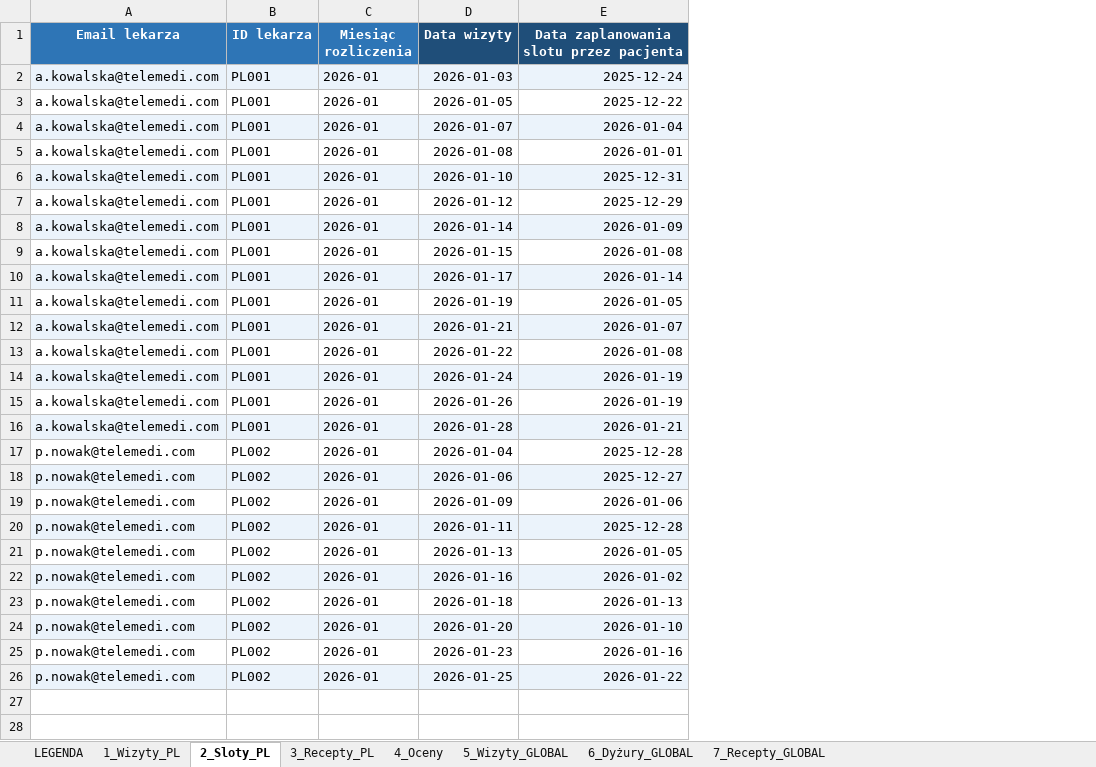
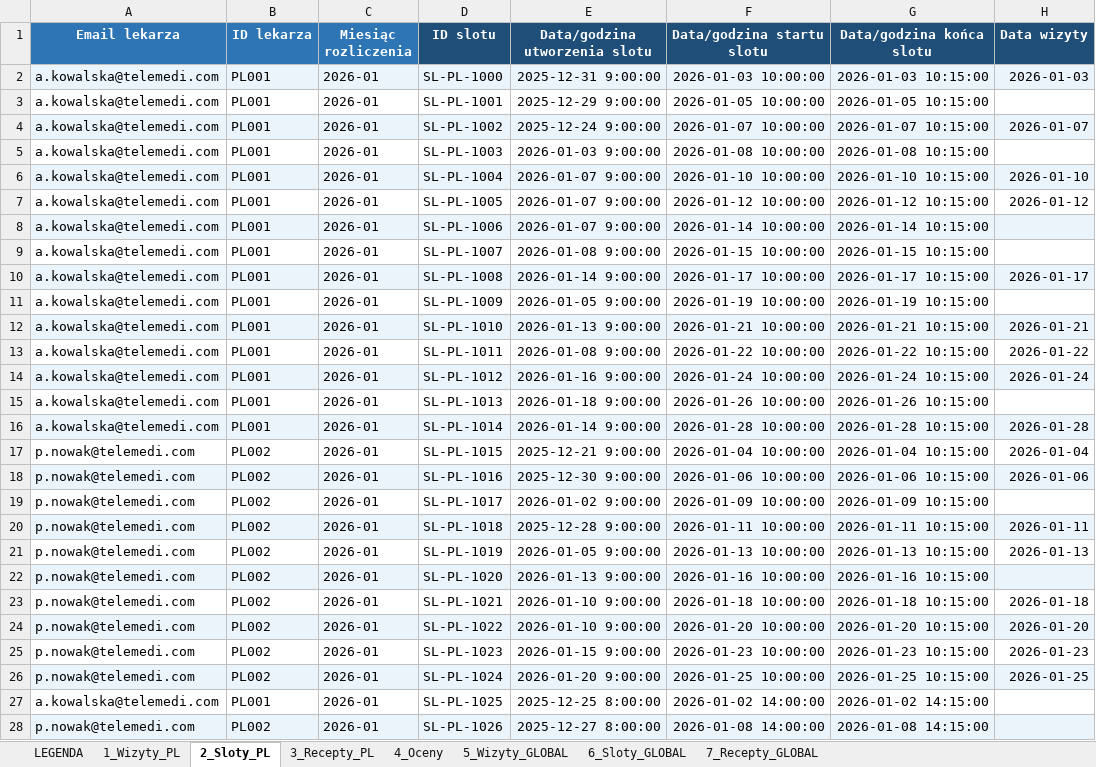
Before and after one commit to kmazur-wiz/settlement-app2, an Excel workbook: wsad_przykladowy_2026-01.xlsx, sheet 2_Sloty_PL, drawn as a sheet; only a part is shown; values as stored, in another font and other column widths than the file's, no borders; removed rows and columns are numbered as before the commit, all else as after; the diff covers the shown part only; the diff names each change by its address in the sheet, - before the commit and + after, or states it on an @@ line.

```diff
--- a/wsad_przykladowy_2026-01.xlsx (sheet 2_Sloty_PL)
+++ b/wsad_przykladowy_2026-01.xlsx (sheet 2_Sloty_PL)
-sheet tab: 6_Dyżury_GLOBAL
+sheet tab: 6_Sloty_GLOBAL
+column D (ID slotu), rows 2-26: SL-PL-1000 | SL-PL-1001 | SL-PL-1002 | SL-PL-1003 | SL-PL-1004 | SL-PL-1005 | SL-PL-1006 | SL-PL-1007 | SL-PL-1008 | SL-PL-1009 | SL-PL-1010 | SL-PL-1011 | SL-PL-1012 | SL-PL-1013 | SL-PL-1014 | SL-PL-1015 | SL-PL-1016 | SL-PL-1017 | SL-PL-1018 | SL-PL-1019 | SL-PL-1020 | SL-PL-1021 | SL-PL-1022 | SL-PL-1023 | SL-PL-1024
+column E (Data/godzina utworzenia slotu), rows 2-26: 2025-12-31 9:00:00 | 2025-12-29 9:00:00 | 2025-12-24 9:00:00 | 2026-01-03 9:00:00 | 2026-01-07 9:00:00 | 2026-01-07 9:00:00 | 2026-01-07 9:00:00 | 2026-01-08 9:00:00 | 2026-01-14 9:00:00 | 2026-01-05 9:00:00 | 2026-01-13 9:00:00 | 2026-01-08 9:00:00 | 2026-01-16 9:00:00 | 2026-01-18 9:00:00 | 2026-01-14 9:00:00 | 2025-12-21 9:00:00 | 2025-12-30 9:00:00 | 2026-01-02 9:00:00 | 2025-12-28 9:00:00 | 2026-01-05 9:00:00 | 2026-01-13 9:00:00 | 2026-01-10 9:00:00 | 2026-01-10 9:00:00 | 2026-01-15 9:00:00 | 2026-01-20 9:00:00
+column F (Data/godzina startu slotu), rows 2-26: 2026-01-03 10:00:00 | 2026-01-05 10:00:00 | 2026-01-07 10:00:00 | 2026-01-08 10:00:00 | 2026-01-10 10:00:00 | 2026-01-12 10:00:00 | 2026-01-14 10:00:00 | 2026-01-15 10:00:00 | 2026-01-17 10:00:00 | 2026-01-19 10:00:00 | 2026-01-21 10:00:00 | 2026-01-22 10:00:00 | 2026-01-24 10:00:00 | 2026-01-26 10:00:00 | 2026-01-28 10:00:00 | 2026-01-04 10:00:00 | 2026-01-06 10:00:00 | 2026-01-09 10:00:00 | 2026-01-11 10:00:00 | 2026-01-13 10:00:00 | 2026-01-16 10:00:00 | 2026-01-18 10:00:00 | 2026-01-20 10:00:00 | 2026-01-23 10:00:00 | 2026-01-25 10:00:00
+column G (Data/godzina końca slotu), rows 2-26: 2026-01-03 10:15:00 | 2026-01-05 10:15:00 | 2026-01-07 10:15:00 | 2026-01-08 10:15:00 | 2026-01-10 10:15:00 | 2026-01-12 10:15:00 | 2026-01-14 10:15:00 | 2026-01-15 10:15:00 | 2026-01-17 10:15:00 | 2026-01-19 10:15:00 | 2026-01-21 10:15:00 | 2026-01-22 10:15:00 | 2026-01-24 10:15:00 | 2026-01-26 10:15:00 | 2026-01-28 10:15:00 | 2026-01-04 10:15:00 | 2026-01-06 10:15:00 | 2026-01-09 10:15:00 | 2026-01-11 10:15:00 | 2026-01-13 10:15:00 | 2026-01-16 10:15:00 | 2026-01-18 10:15:00 | 2026-01-20 10:15:00 | 2026-01-23 10:15:00 | 2026-01-25 10:15:00
-column E, rows 1-26: Data zaplanowania slotu przez pacjenta | 2025-12-24 | 2025-12-22 | 2026-01-04 | 2026-01-01 | 2025-12-31 | 2025-12-29 | 2026-01-09 | 2026-01-08 | 2026-01-14 | 2026-01-05 | 2026-01-07 | 2026-01-08 | 2026-01-19 | 2026-01-19 | 2026-01-21 | 2025-12-28 | 2025-12-27 | 2026-01-06 | 2025-12-28 | 2026-01-05 | 2026-01-02 | 2026-01-13 | 2026-01-10 | 2026-01-16 | 2026-01-22
-H3 (Data wizyty): 2026-01-05
+H3 (Data wizyty): (empty)
-H5 (Data wizyty): 2026-01-08
+H5 (Data wizyty): (empty)
-H8 (Data wizyty): 2026-01-14
+H8 (Data wizyty): (empty)
-H9 (Data wizyty): 2026-01-15
+H9 (Data wizyty): (empty)
-H11 (Data wizyty): 2026-01-19
+H11 (Data wizyty): (empty)
-H15 (Data wizyty): 2026-01-26
+H15 (Data wizyty): (empty)
-H19 (Data wizyty): 2026-01-09
+H19 (Data wizyty): (empty)
-H22 (Data wizyty): 2026-01-16
+H22 (Data wizyty): (empty)
+row 27: a.kowalska@telemedi.com | PL001 | 2026-01 | SL-PL-1025 | 2025-12-25 8:00:00 | 2026-01-02 14:00:00 | 2026-01-02 14:15:00
+row 28: p.nowak@telemedi.com | PL002 | 2026-01 | SL-PL-1026 | 2025-12-27 8:00:00 | 2026-01-08 14:00:00 | 2026-01-08 14:15:00
```
Also changed, not shown: 2 added rows elsewhere in this sheet, sheet 6_Sloty_GLOBAL, sheet LEGENDA, sheet 1_Wizyty_PL, 1 other file.
